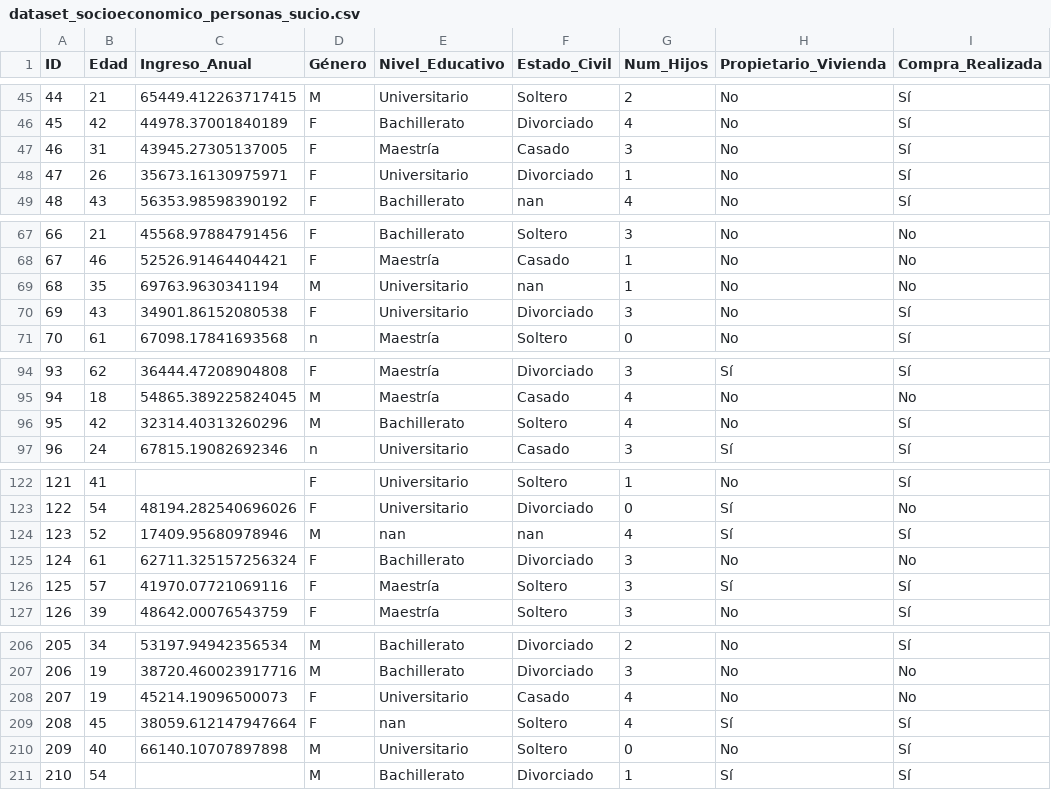
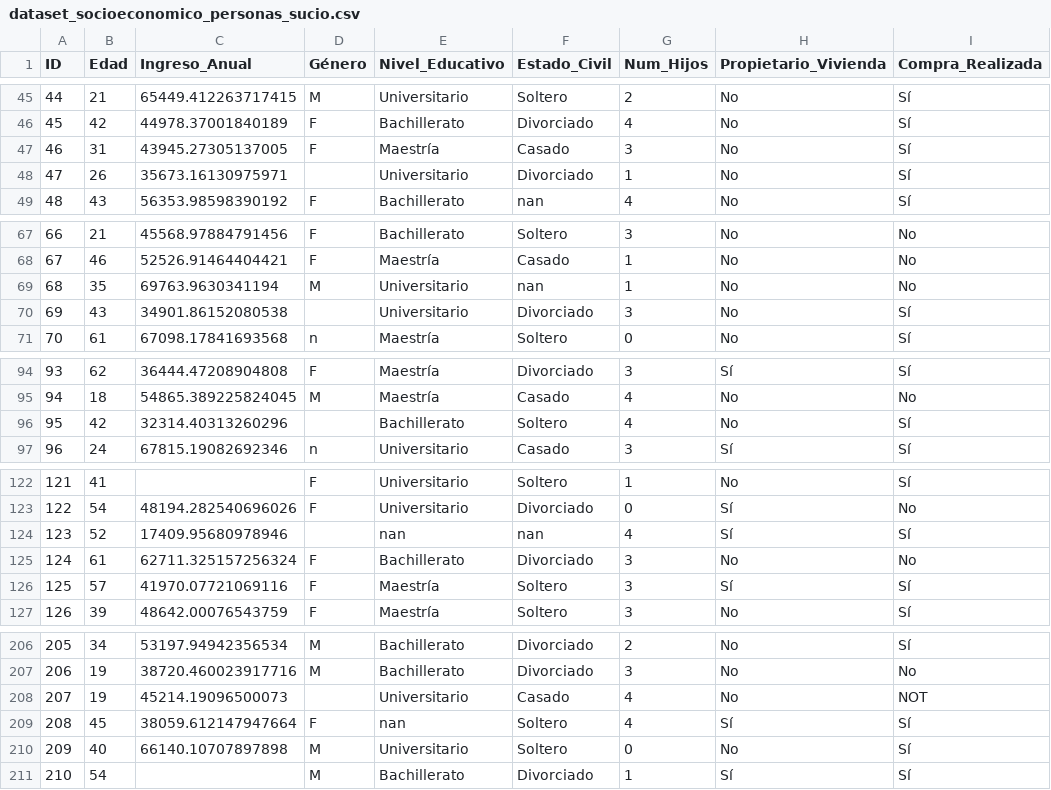
Before and after one commit to rpizarrog/analitica_de_datos, a CSV file: datos/dataset_socioeconomico_personas_sucio.csv, drawn as a sheet; only a part is shown, gaps mark what is left out; the diff covers the shown part only.

```diff
--- a/datos/dataset_socioeconomico_personas_sucio.csv
+++ b/datos/dataset_socioeconomico_personas_sucio.csv
@@ -47,3 +47,3 @@ ID,Edad,Ingreso_Anual,Género,Nivel_Educativo,Estado_Civil,Num_Hijos,Propietario
 46,31,43945.27305137005,F,Maestría,Casado,3,No,Sí
-47,26,35673.16130975971,F,Universitario,Divorciado,1,No,Sí
+47,26,35673.16130975971,,Universitario,Divorciado,1,No,Sí
 48,43,56353.98598390192,F,Bachillerato,nan,4,No,Sí
@@ -69,3 +69,3 @@ ID,Edad,Ingreso_Anual,Género,Nivel_Educativo,Estado_Civil,Num_Hijos,Propietario
 68,35,69763.9630341194,M,Universitario,nan,1,No,No
-69,43,34901.86152080538,F,Universitario,Divorciado,3,No,Sí
+69,43,34901.86152080538,,Universitario,Divorciado,3,No,Sí
 70,61,67098.17841693568,n,Maestría,Soltero,0,No,Sí
@@ -95,3 +95,3 @@ ID,Edad,Ingreso_Anual,Género,Nivel_Educativo,Estado_Civil,Num_Hijos,Propietario
 94,18,54865.389225824045,M,Maestría,Casado,4,No,No
-95,42,32314.40313260296,M,Bachillerato,Soltero,4,No,Sí
+95,42,32314.40313260296,,Bachillerato,Soltero,4,No,Sí
 96,24,67815.19082692346,n,Universitario,Casado,3,Sí,Sí
@@ -123,3 +123,3 @@ ID,Edad,Ingreso_Anual,Género,Nivel_Educativo,Estado_Civil,Num_Hijos,Propietario
 122,54,48194.282540696026,F,Universitario,Divorciado,0,Sí,No
-123,52,17409.95680978946,M,nan,nan,4,Sí,Sí
+123,52,17409.95680978946,,nan,nan,4,Sí,Sí
 124,61,62711.325157256324,F,Bachillerato,Divorciado,3,No,No
@@ -207,3 +207,3 @@ ID,Edad,Ingreso_Anual,Género,Nivel_Educativo,Estado_Civil,Num_Hijos,Propietario
 206,19,38720.460023917716,M,Bachillerato,Divorciado,3,No,No
-207,19,45214.19096500073,F,Universitario,Casado,4,No,No
+207,19,45214.19096500073,,Universitario,Casado,4,No,NOT
 208,45,38059.612147947664,F,nan,Soltero,4,Sí,Sí
```
Also changed, not shown: 18 edited cells elsewhere in this file.
